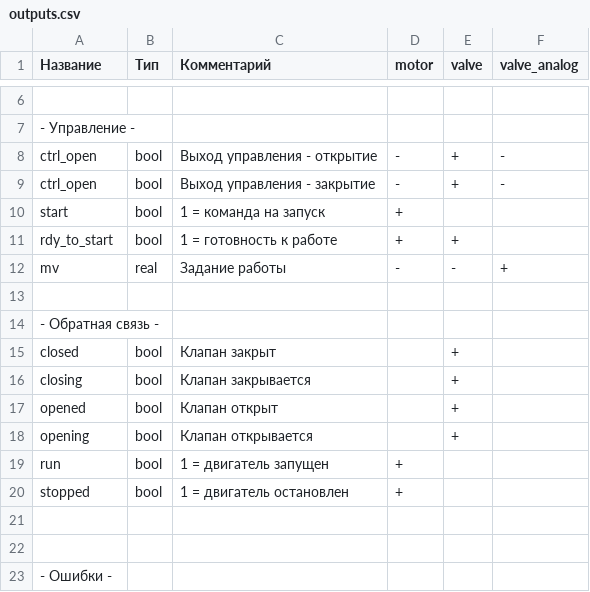
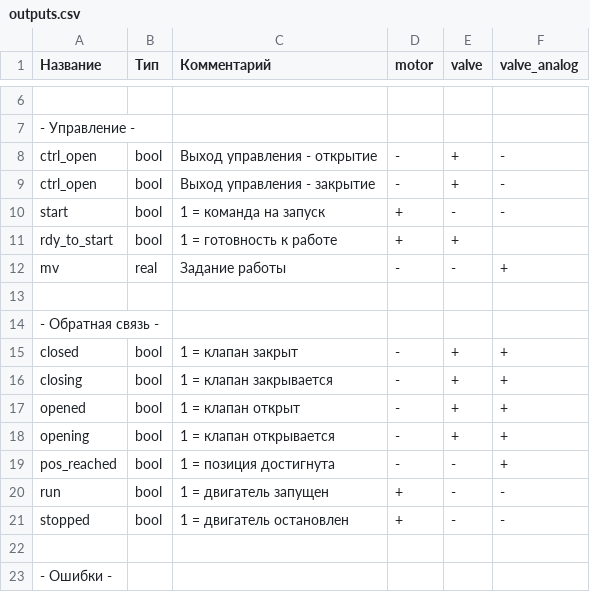
Before and after one commit to Konstantin-Dudersky/plc_lib, a CSV file: docs/outputs.csv, drawn as a sheet; only a part is shown, gaps mark what is left out.

Commit message:
Update outputs.csv

```diff
--- a/docs/outputs.csv
+++ b/docs/outputs.csv
@@ -9,3 +9,3 @@ ctrl_open,bool,Выход управления - открытие,-,+,-
 ctrl_open,bool,Выход управления - закрытие,-,+,-
-start,bool,1 = команда на запуск,+,,
+start,bool,1 = команда на запуск,+,-,-
 rdy_to_start,bool,1 = готовность к работе,+,+,
@@ -14,9 +14,9 @@ mv,real,Задание работы,-,-,+
 "- Обратная связь - ",,,,,
-closed,bool,Клапан закрыт,,+,
-closing,bool,Клапан закрывается,,+,
-opened,bool,Клапан открыт,,+,
-opening,bool,Клапан открывается,,+,
-run,bool,1 = двигатель запущен,+,,
-stopped,bool,1 = двигатель остановлен,+,,
-,,,,,
+closed,bool,1 = клапан закрыт,-,+,+
+closing,bool,1 = клапан закрывается,-,+,+
+opened,bool,1 = клапан открыт,-,+,+
+opening,bool,1 = клапан открывается,-,+,+
+pos_reached,bool,1 = позиция достигнута,-,-,+
+run,bool,1 = двигатель запущен,+,-,-
+stopped,bool,1 = двигатель остановлен,+,-,-
 ,,,,,
```
